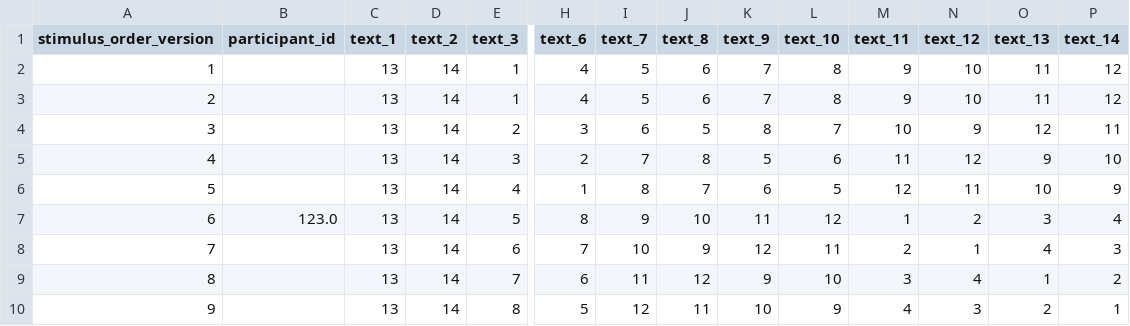
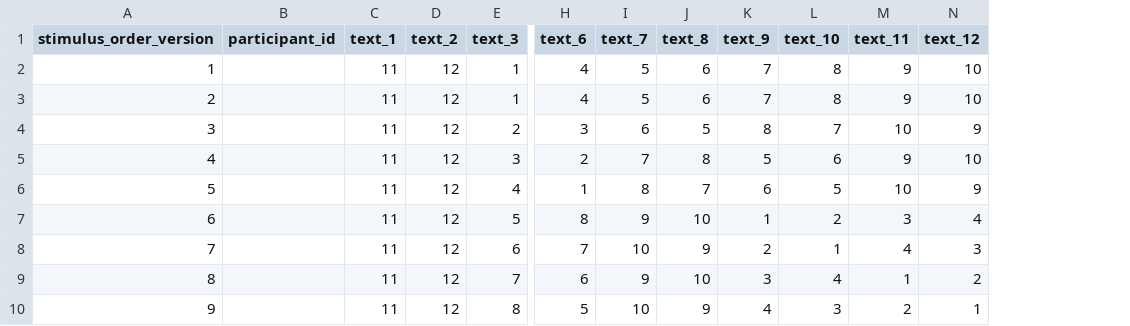
Before and after one commit to MultiplEYE-COST/wg1-experiment-implementation, a TSV file: experiment_implementation/data/randomization/stimulus_order_versions.tsv, drawn as a sheet; only a part is shown, gaps mark what is left out; the diff covers the shown part only; the diff names each change by its address in the sheet, - before the commit and + after, or states it on an @@ line.

Commit message:
adapted to shortened version

```diff
--- a/experiment_implementation/data/randomization/stimulus_order_versions.tsv
+++ b/experiment_implementation/data/randomization/stimulus_order_versions.tsv
-column O (text_13), rows 2-10: 11 | 11 | 12 | 9 | 10 | 3 | 4 | 1 | 2
-column P (text_14), rows 2-10: 12 | 12 | 11 | 10 | 9 | 4 | 3 | 2 | 1
-C2:C10 (text_1): 13
+C2:C10 (text_1): 11
-D2:D10 (text_2): 14
+D2:D10 (text_2): 12
-M5 (text_11): 11
+M5 (text_11): 9
-N5 (text_12): 12
+N5 (text_12): 10
-M6 (text_11): 12
+M6 (text_11): 10
-N6 (text_12): 11
+N6 (text_12): 9
-B7 (participant_id): 123.0
+B7 (participant_id): (empty)
-K7 (text_9): 11
+K7 (text_9): 1
-L7 (text_10): 12
+L7 (text_10): 2
-M7 (text_11): 1
+M7 (text_11): 3
-N7 (text_12): 2
+N7 (text_12): 4
-K8 (text_9): 12
+K8 (text_9): 2
-L8 (text_10): 11
+L8 (text_10): 1
-M8 (text_11): 2
+M8 (text_11): 4
-N8 (text_12): 1
+N8 (text_12): 3
-I9 (text_7): 11
+I9 (text_7): 9
-J9 (text_8): 12
+J9 (text_8): 10
-K9 (text_9): 9
+K9 (text_9): 3
-L9 (text_10): 10
+L9 (text_10): 4
-M9 (text_11): 3
+M9 (text_11): 1
-N9 (text_12): 4
+N9 (text_12): 2
-I10 (text_7): 12
+I10 (text_7): 10
-J10 (text_8): 11
+J10 (text_8): 9
-K10 (text_9): 10
+K10 (text_9): 4
-L10 (text_10): 9
+L10 (text_10): 3
-M10 (text_11): 4
+M10 (text_11): 2
-N10 (text_12): 3
+N10 (text_12): 1
```
Also changed, not shown: 33 edited cells elsewhere in this file, 1 other file.
